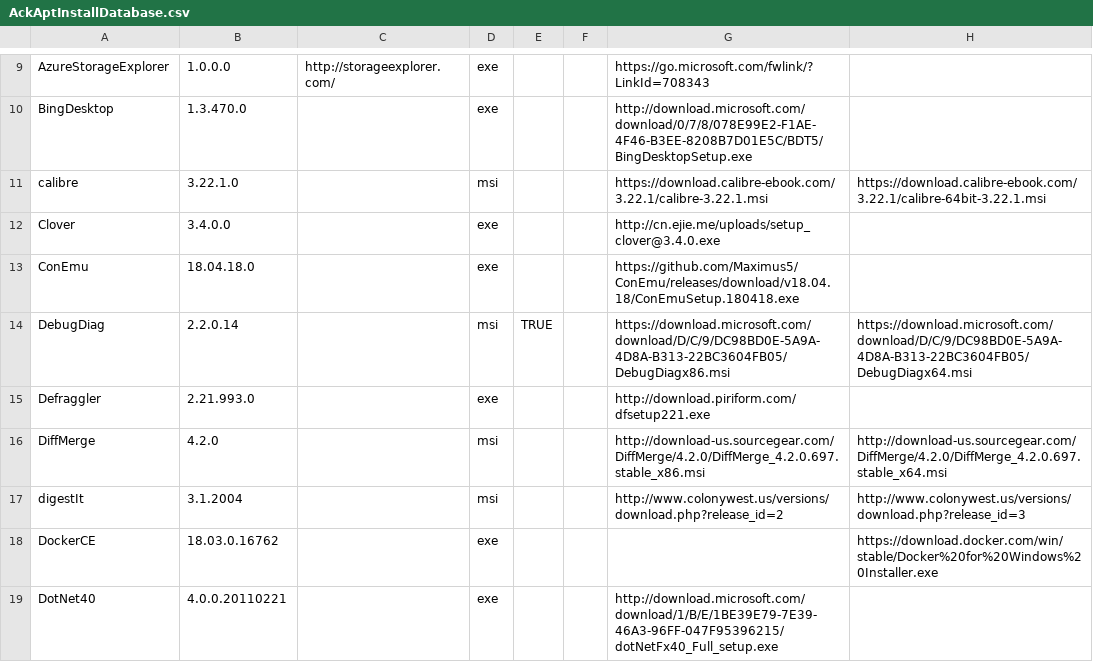
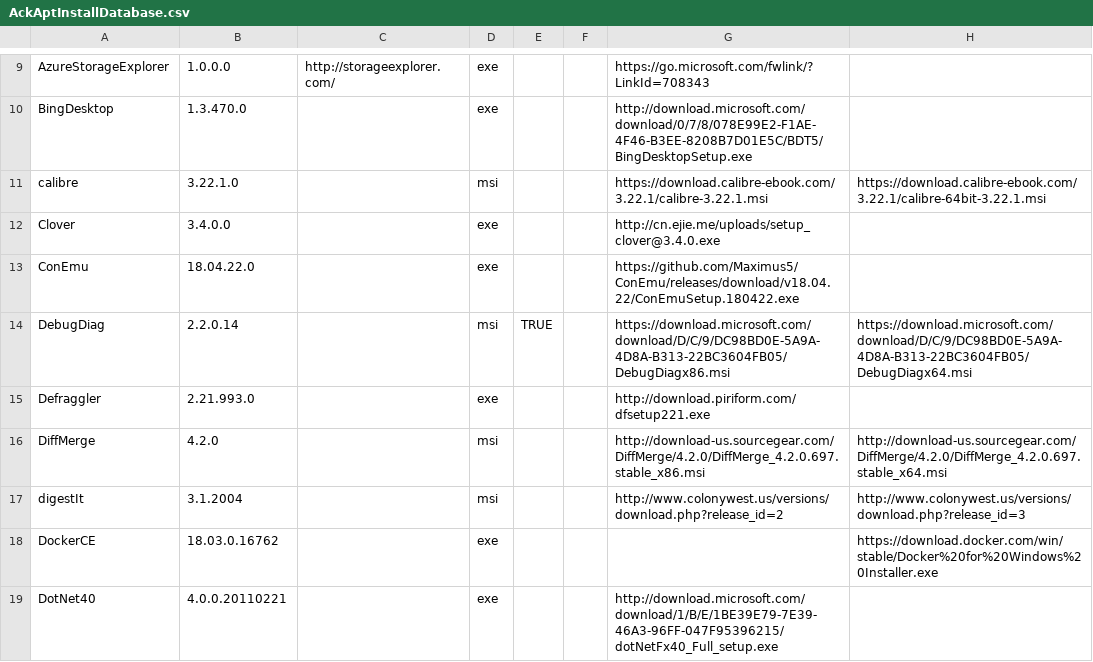
Before and after one commit to ackphht/ackphht.github.io, a CSV file: AckAptInstallDatabase.csv, drawn as a sheet; only a part is shown, gaps mark what is left out; the diff names each change by its address in the sheet, - before the commit and + after, or states it on an @@ line.

Commit message:
AckApt: ConEmu 18.04.22

```diff
--- a/AckAptInstallDatabase.csv
+++ b/AckAptInstallDatabase.csv
-B13: 18.04.18.0
+B13: 18.04.22.0
-G13: https://github.com/Maximus5/ConEmu/releases/download/v18.04.18/ConEmuSetup.180418.exe
+G13: https://github.com/Maximus5/ConEmu/releases/download/v18.04.22/ConEmuSetup.180422.exe
```
